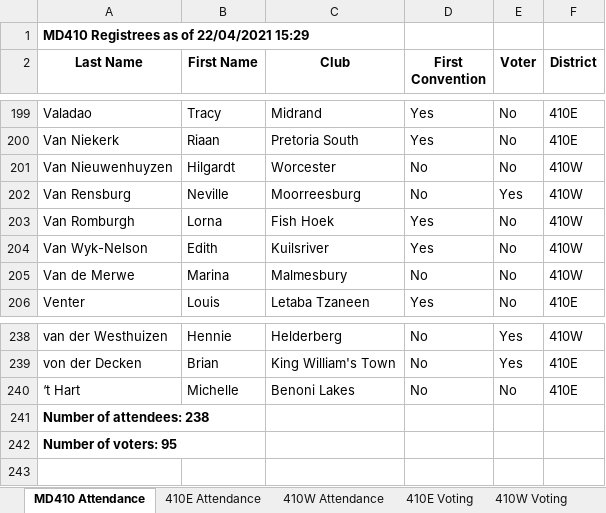
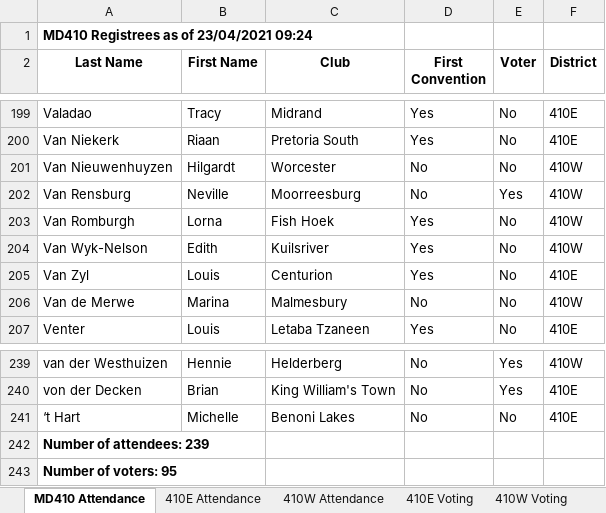
Before and after one commit to kimvanwyk/md410_2021_conv_website, an Excel workbook: static/docs/registrees_list.xlsx, sheet MD410 Attendance, drawn as a sheet; only a part is shown, gaps mark what is left out; values as stored, in another font and other column widths than the file's, no borders; addresses are those after the commit; the diff names each change by its address in the sheet, - before the commit and + after, or states it on an @@ line.

Commit message:
Registree stats backup on Fri 23 Apr 2021 09:24:54 SAST

```diff
--- a/static/docs/registrees_list.xlsx (sheet MD410 Attendance)
+++ b/static/docs/registrees_list.xlsx (sheet MD410 Attendance)
-A1 (Last Name): MD410 Registrees as of 22/04/2021 15:29
+A1 (Last Name): MD410 Registrees as of 23/04/2021 09:24
+row 205: Van Zyl | Louis | Centurion | Yes | No | 410E
-A242 (Last Name): Number of attendees: 238
+A242 (Last Name): Number of attendees: 239
```
Also changed, not shown: sheet 410E Attendance, sheet 410E Voting, sheet 410W Voting, sheet 410W Attendance, 3 other files.
